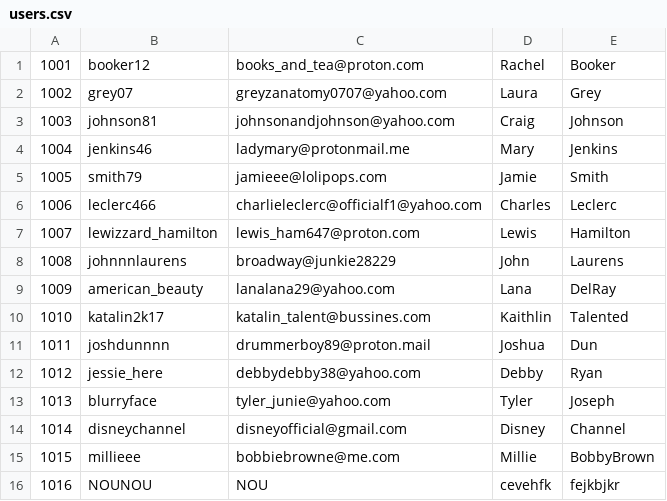
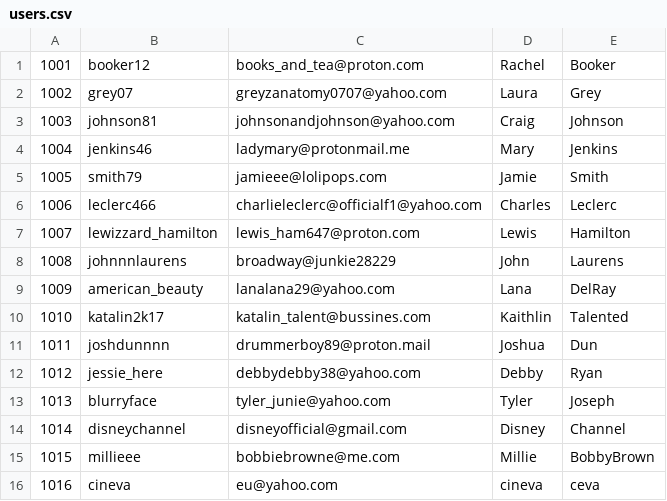
Before and after one commit to gregorianne/ToyNetwork, a CSV file: src/users.csv, drawn as a sheet.

```diff
--- a/src/users.csv
+++ b/src/users.csv
@@ -15,2 +15,2 @@
 1015;millieee;bobbiebrowne@me.com;Millie;BobbyBrown
-1016;NOUNOU;NOU;cevehfk;fejkbjkr
+1016;cineva;eu@yahoo.com;cineva;ceva
```
Also changed, not shown: 2 other files.
